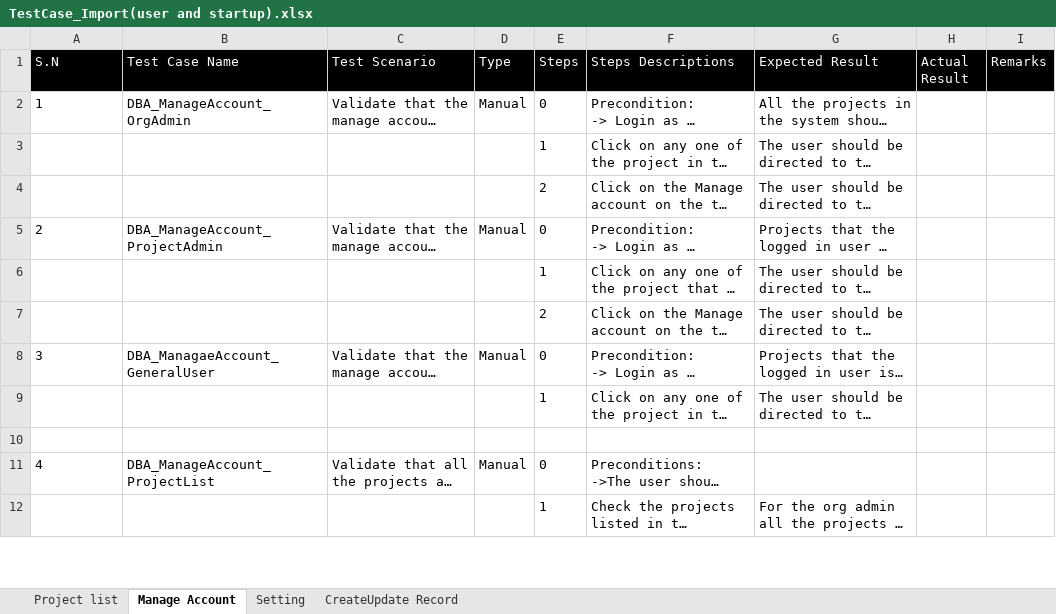
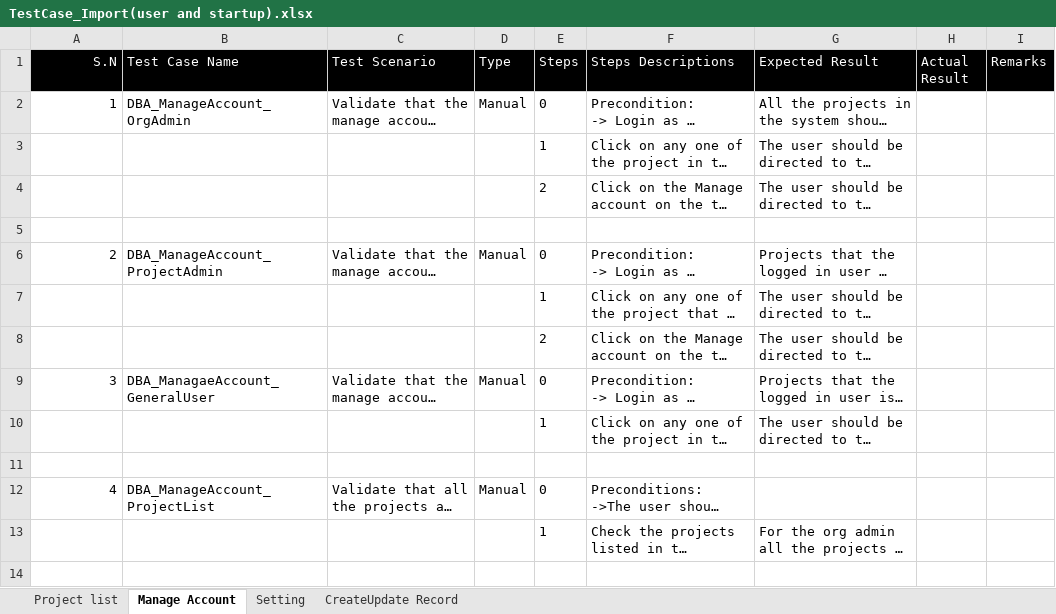
Before and after one commit to Pratik4652/Doc, an Excel workbook: DBA(Digital barrier analysis)/TestCase_Import(user and startup).xlsx, sheet Manage Account, drawn as a sheet; only a part is shown; long unchanged cells end in …; values as stored, in another font and other column widths than the file's, no borders; addresses are those after the commit; the diff covers the shown part only; the diff names each change by its address in the sheet, - before the commit and + after, or states it on an @@ line.

```diff
--- a/DBA(Digital barrier analysis)/TestCase_Import(user and startup).xlsx (sheet Manage Account)
+++ b/DBA(Digital barrier analysis)/TestCase_Import(user and startup).xlsx (sheet Manage Account)
-A1:A2 alignment: left
+A1:A2 alignment: right
+row 5: (empty)
-A6 alignment: left
+A6 alignment: right
-A9 alignment: left
+A9 alignment: right
-A12 alignment: left
+A12 alignment: right
+row 14: (empty)
```
Also changed, not shown: 9 added rows, 5 edited cells and cell formats elsewhere in this sheet, sheet Project list, DBA(Digital barrier analysis)/Translation/Provided by client/Kopi_av_Default_lists_in_4_languages_Infratek_2017-11-24.xlsx, 21 other files.
